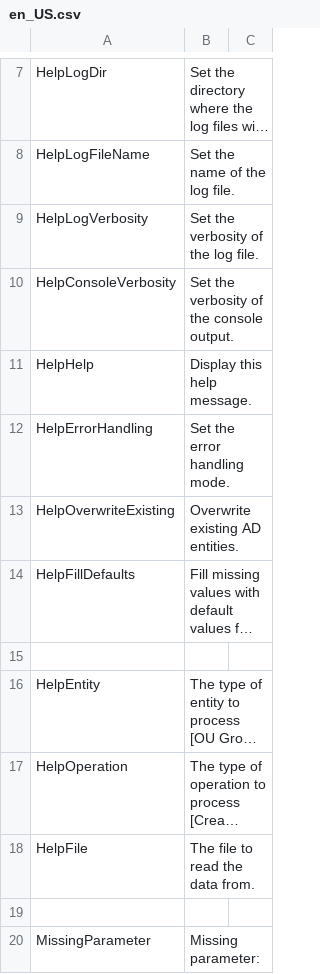
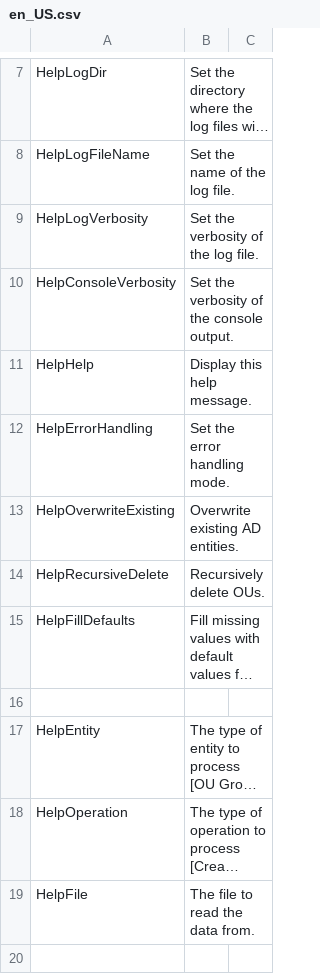
Before and after one commit to norpie/adms, a CSV file: locales/en_US.csv, drawn as a sheet; only a part is shown, gaps mark what is left out; the shorter side is filled out with more unchanged rows; long unchanged cells end in …; the diff names each change by its address in the sheet, - before the commit and + after, or states it on an @@ line.

Commit message:
feat: added recursive delete to locale and help

```diff
--- a/locales/en_US.csv
+++ b/locales/en_US.csv
+row 14: HelpRecursiveDelete | Recursively delete OUs.
```
Also changed, not shown: 1 other file.
